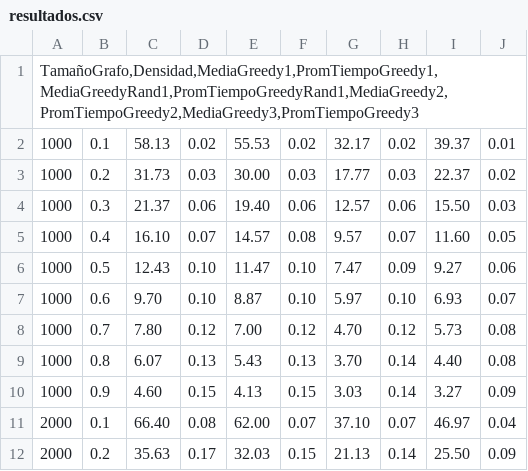
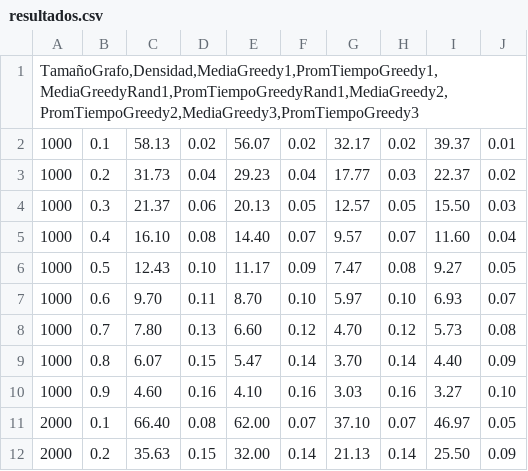
Before and after one commit to WildeDrake/SA, a CSV file: Tarea1/resultados.csv, drawn as a sheet; only a part is shown; the diff covers the shown part only.

```diff
--- a/Tarea1/resultados.csv
+++ b/Tarea1/resultados.csv
@@ -1,12 +1,12 @@
 TamañoGrafo,Densidad,MediaGreedy1,PromTiempoGreedy1,MediaGreedyRand1,PromTiempoGreedyRand1,MediaGreedy2,PromTiempoGreedy2,MediaGreedy3,PromTiempoGreedy3
-1000;0.1;58.13;0.02;55.53;0.02;32.17;0.02;39.37;0.01
-1000;0.2;31.73;0.03;30.00;0.03;17.77;0.03;22.37;0.02
-1000;0.3;21.37;0.06;19.40;0.06;12.57;0.06;15.50;0.03
-1000;0.4;16.10;0.07;14.57;0.08;9.57;0.07;11.60;0.05
-1000;0.5;12.43;0.10;11.47;0.10;7.47;0.09;9.27;0.06
-1000;0.6;9.70;0.10;8.87;0.10;5.97;0.10;6.93;0.07
-1000;0.7;7.80;0.12;7.00;0.12;4.70;0.12;5.73;0.08
-1000;0.8;6.07;0.13;5.43;0.13;3.70;0.14;4.40;0.08
-1000;0.9;4.60;0.15;4.13;0.15;3.03;0.14;3.27;0.09
-2000;0.1;66.40;0.08;62.00;0.07;37.10;0.07;46.97;0.04
-2000;0.2;35.63;0.17;32.03;0.15;21.13;0.14;25.50;0.09
+1000;0.1;58.13;0.02;56.07;0.02;32.17;0.02;39.37;0.01
+1000;0.2;31.73;0.04;29.23;0.04;17.77;0.03;22.37;0.02
+1000;0.3;21.37;0.06;20.13;0.05;12.57;0.05;15.50;0.03
+1000;0.4;16.10;0.08;14.40;0.07;9.57;0.07;11.60;0.04
+1000;0.5;12.43;0.10;11.17;0.09;7.47;0.08;9.27;0.05
+1000;0.6;9.70;0.11;8.70;0.10;5.97;0.10;6.93;0.07
+1000;0.7;7.80;0.13;6.60;0.12;4.70;0.12;5.73;0.08
+1000;0.8;6.07;0.15;5.47;0.14;3.70;0.14;4.40;0.09
+1000;0.9;4.60;0.16;4.10;0.16;3.03;0.16;3.27;0.10
+2000;0.1;66.40;0.08;62.00;0.07;37.10;0.07;46.97;0.05
+2000;0.2;35.63;0.15;32.00;0.14;21.13;0.14;25.50;0.09
```
Also changed, not shown: 71 edited cells elsewhere in this file, 1 other file.
